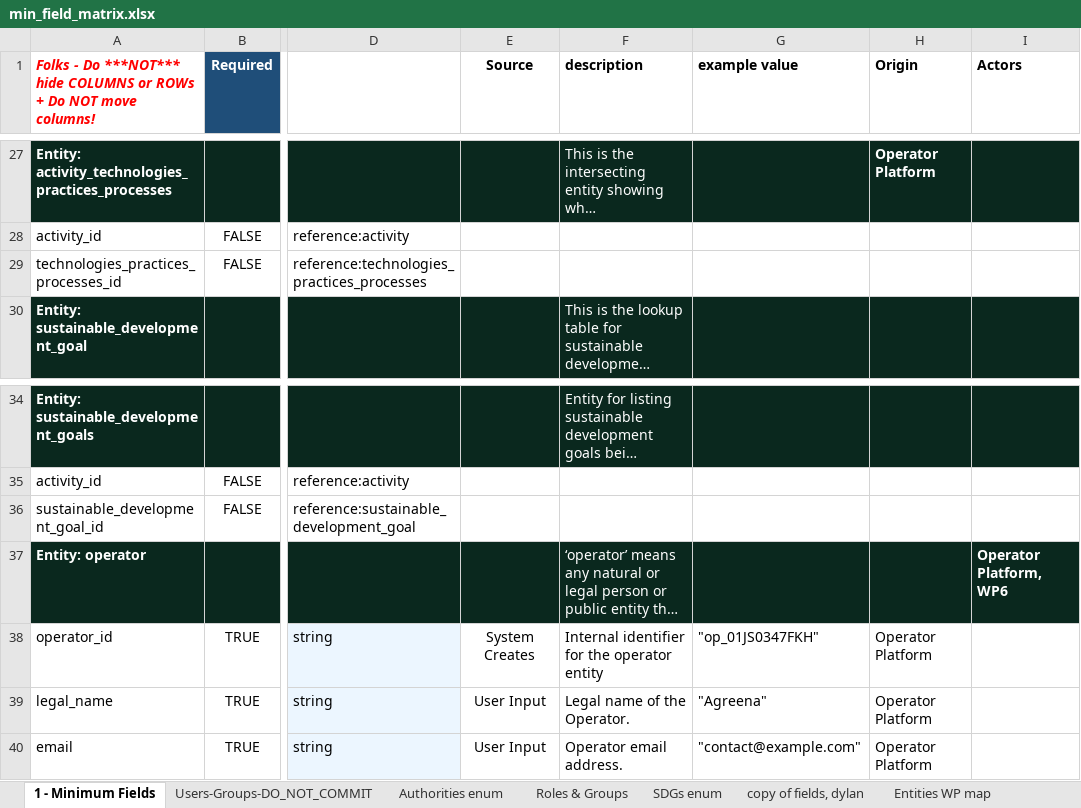
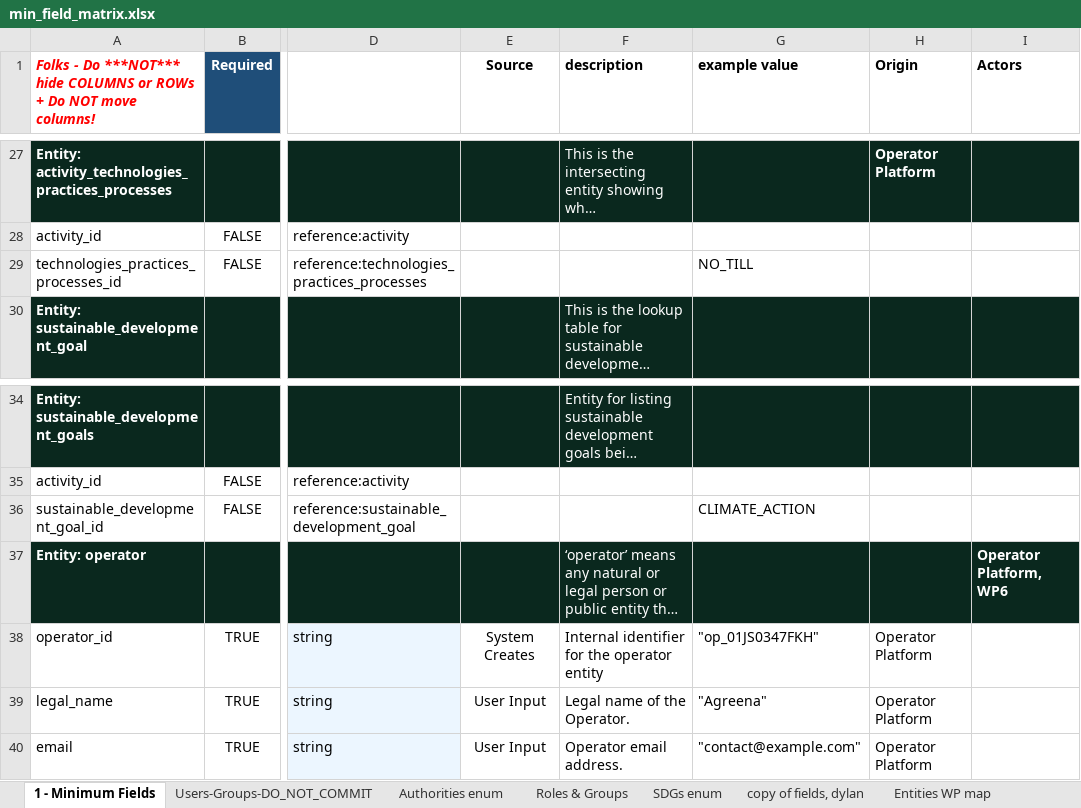
Before and after one commit to OpenBankProject/OGCR-DynamicEntities, an Excel workbook: min_field_matrix.xlsx, sheet 1 - Minimum Fields, drawn as a sheet; only a part is shown, gaps mark what is left out; long unchanged cells end in …; values as stored, in another font and other column widths than the file's, no borders; charts and pictures and conditional formats not drawn; the diff names each change by its address in the sheet, - before the commit and + after, or states it on an @@ line.

Commit message:
Renamed create_dummy_data -> create_example_data, create_registry_dummy_data -> create_registry_demo_data, dummy_data_creation_log_helpers -> example_data_creation_log_helpers + registry demo activities get an internal_note + internal_note in the registry Query (hidden from public access: null for anonymous callers) + update_dynamic_entities adds new optional fields in place (matches the OBP rule change)

```diff
--- a/min_field_matrix.xlsx (sheet 1 - Minimum Fields)
+++ b/min_field_matrix.xlsx (sheet 1 - Minimum Fields)
-G29 (example value): (empty)
+G29 (example value): NO_TILL
-G36 (example value): (empty)
+G36 (example value): CLIMATE_ACTION
```
Also changed, not shown: 14 other files.
